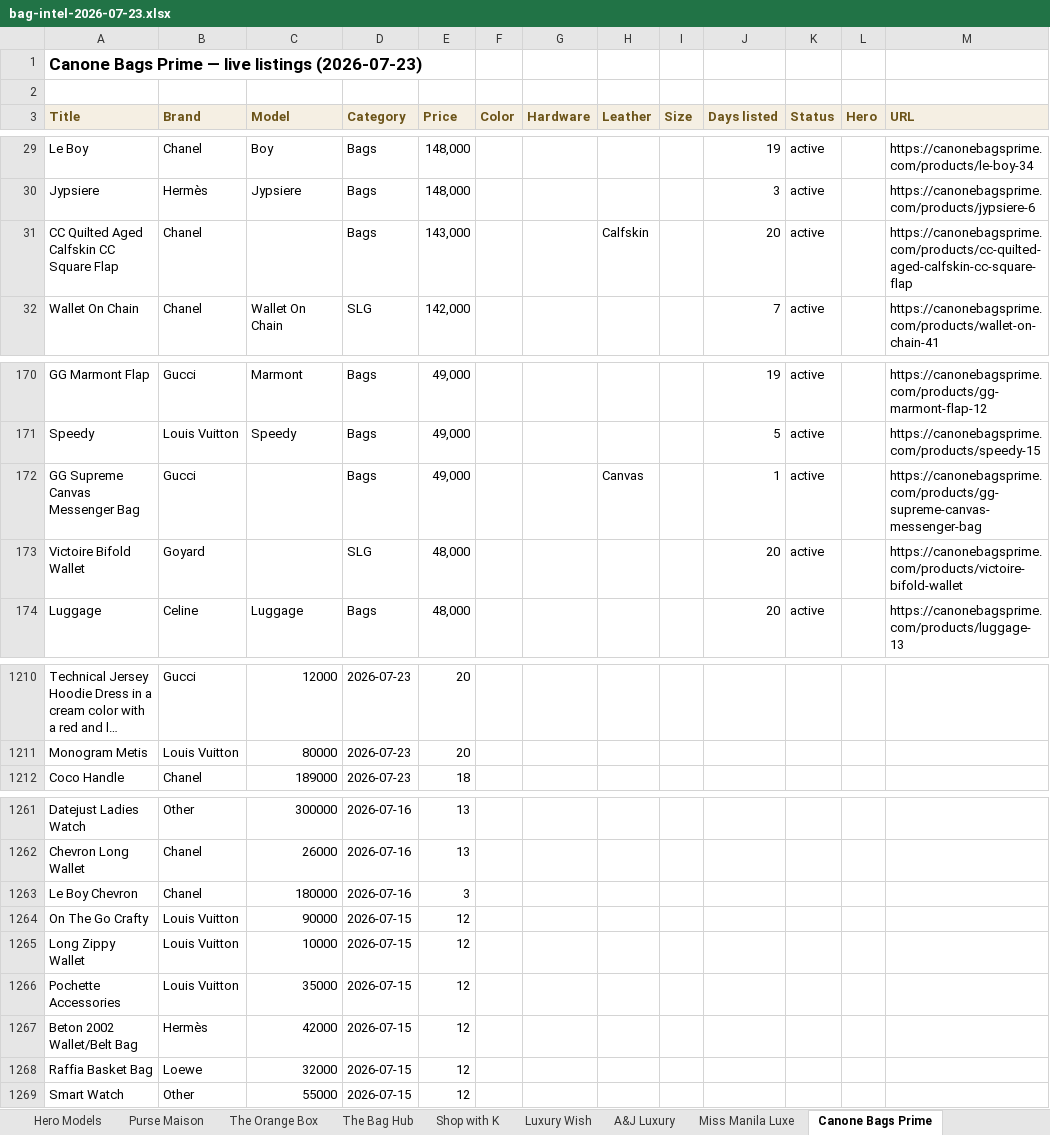
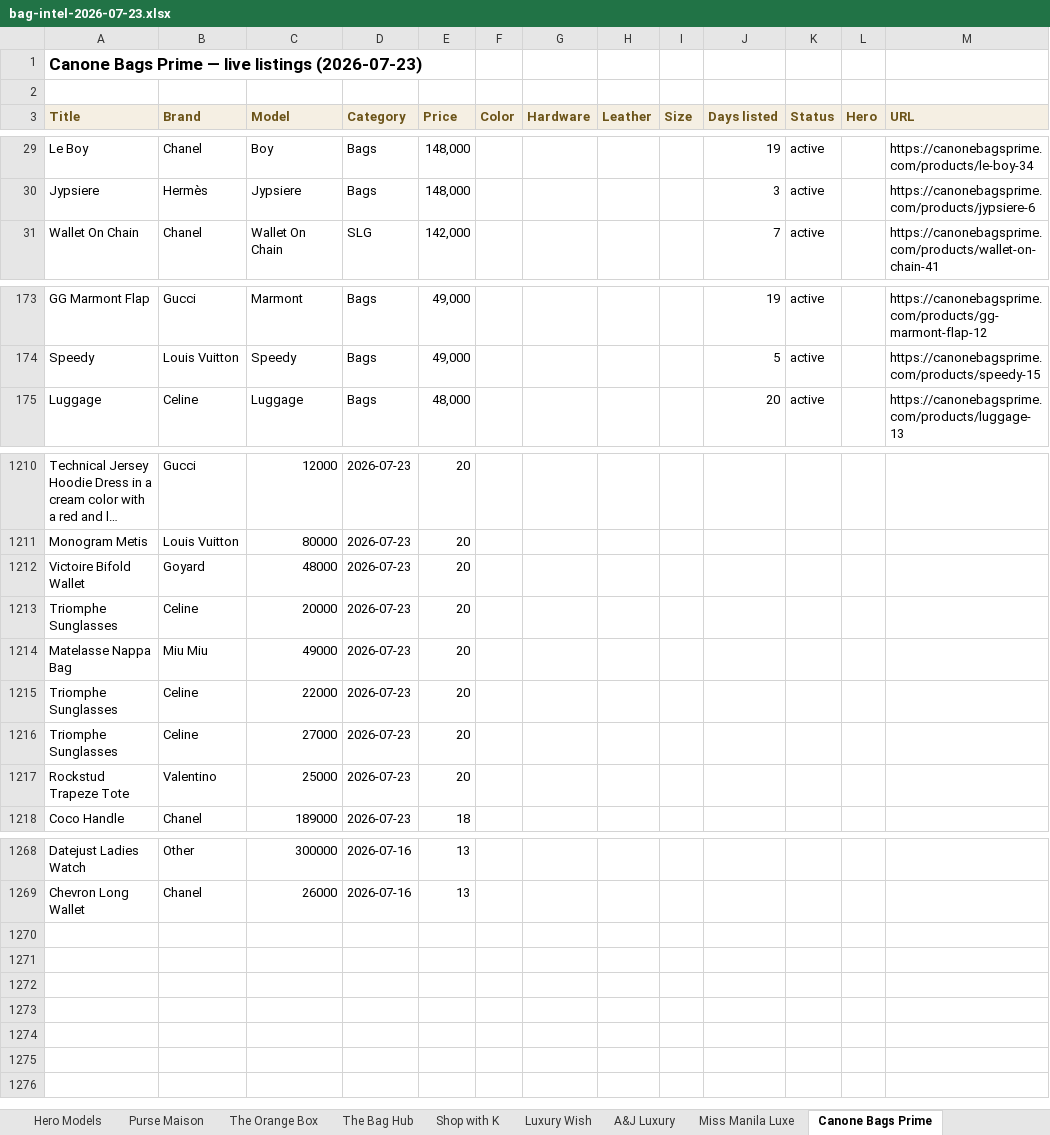
Before and after one commit to rbbincal-cpu/bag-intel, an Excel workbook: exports/bag-intel-2026-07-23.xlsx, sheet Canone Bags Prime, drawn as a sheet; only a part is shown, gaps mark what is left out; long unchanged cells end in …; values as stored, in another font and other column widths than the file's, no borders; removed rows and columns are numbered as before the commit, all else as after; the diff covers the shown part only; the diff names each change by its address in the sheet, - before the commit and + after, or states it on an @@ line.

```diff
--- a/exports/bag-intel-2026-07-23.xlsx (sheet Canone Bags Prime)
+++ b/exports/bag-intel-2026-07-23.xlsx (sheet Canone Bags Prime)
-row 31: CC Quilted Aged Calfskin CC Square Flap | Chanel |  | Bags | 143,000 |  |  | Calfskin |  | 20 | active |  | https://canonebagsprime.com/products/cc-quilted-aged-calfskin-cc-square-flap
-row 172: GG Supreme Canvas Messenger Bag | Gucci |  | Bags | 49,000 |  |  | Canvas |  | 1 | active |  | https://canonebagsprime.com/products/gg-supreme-canvas-messenger-bag
-row 173: Victoire Bifold Wallet | Goyard |  | SLG | 48,000 |  |  |  |  | 20 | active |  | https://canonebagsprime.com/products/victoire-bifold-wallet
+row 1212: Victoire Bifold Wallet | Goyard | 48000 | 2026-07-23 | 20
+row 1213: Triomphe Sunglasses | Celine | 20000 | 2026-07-23 | 20
+row 1214: Matelasse Nappa Bag | Miu Miu | 49000 | 2026-07-23 | 20
+row 1215: Triomphe Sunglasses | Celine | 22000 | 2026-07-23 | 20
+row 1216: Triomphe Sunglasses | Celine | 27000 | 2026-07-23 | 20
+row 1217: Rockstud Trapeze Tote | Valentino | 25000 | 2026-07-23 | 20
-row 1263: Le Boy Chevron | Chanel | 180000 | 2026-07-16 | 3
-row 1264: On The Go Crafty | Louis Vuitton | 90000 | 2026-07-15 | 12
-row 1265: Long Zippy Wallet | Louis Vuitton | 10000 | 2026-07-15 | 12
-row 1266: Pochette Accessories | Louis Vuitton | 35000 | 2026-07-15 | 12
-row 1267: Beton 2002 Wallet/Belt Bag | Hermès | 42000 | 2026-07-15 | 12
-row 1268: Raffia Basket Bag | Loewe | 32000 | 2026-07-15 | 12
-row 1269: Smart Watch | Other | 55000 | 2026-07-15 | 12
```
Also changed, not shown: 9 added rows and 5 removed rows elsewhere in this sheet, sheet Miss Manila Luxe, sheet Purse Maison, sheet A&J Luxury, sheet Summary, 2 other files.
